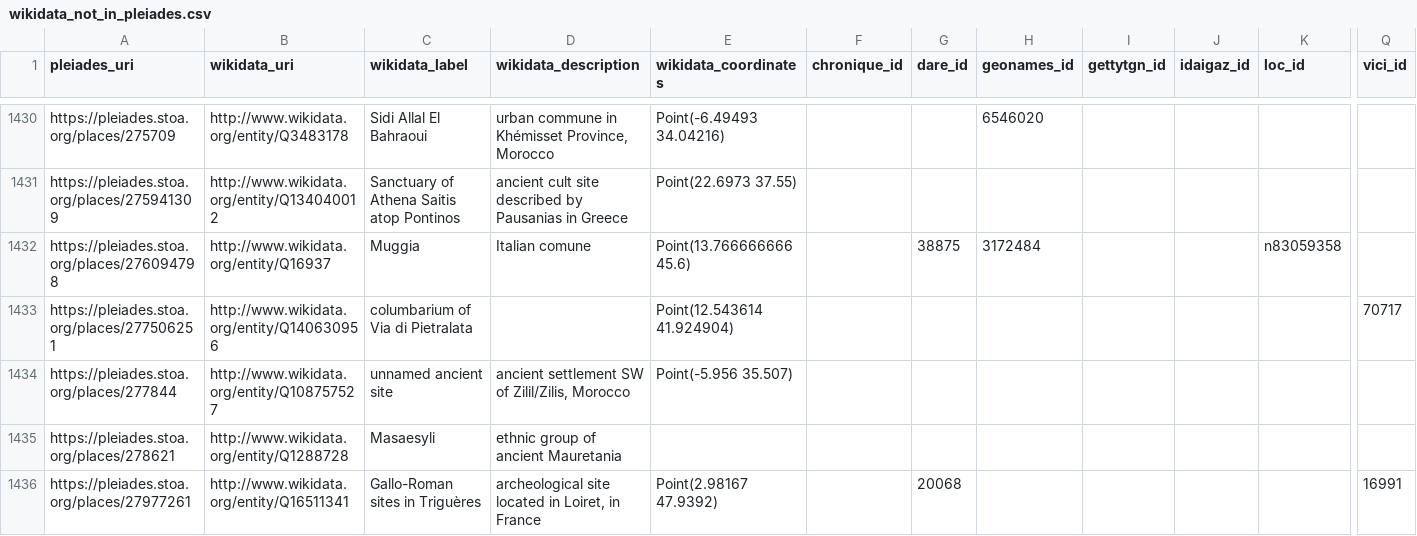
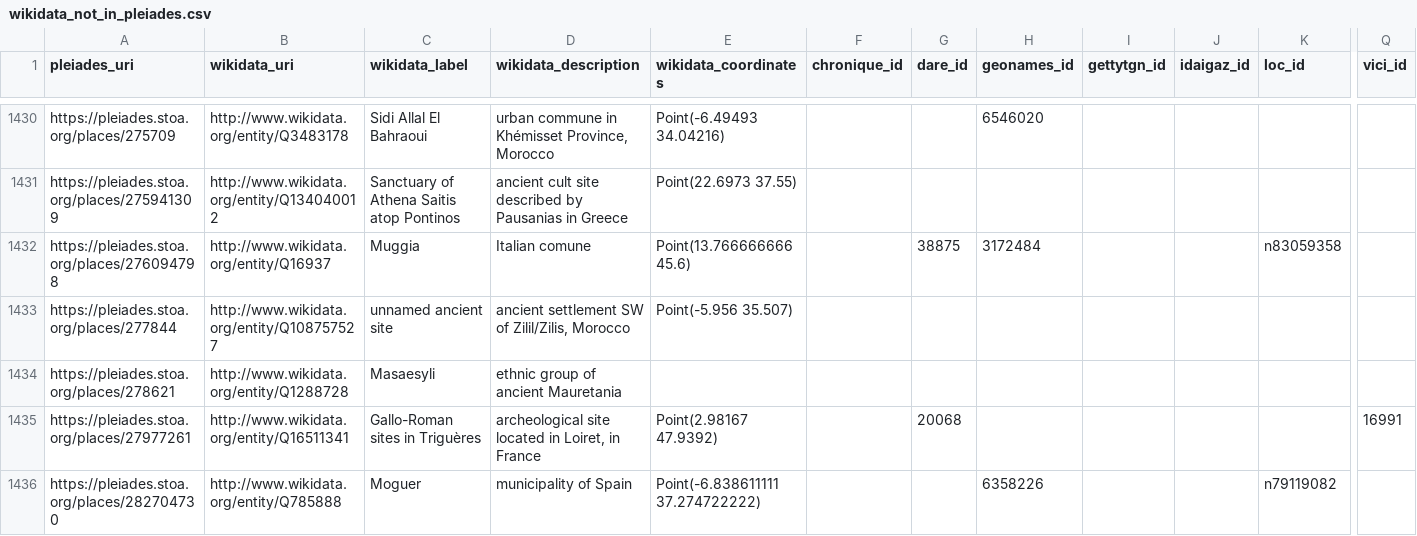
Before and after one commit to isawnyu/pleiades_wikidata, a CSV file: data/wikidata_not_in_pleiades.csv, drawn as a sheet; only a part is shown, gaps mark what is left out; the shorter side is filled out with more unchanged rows; removed rows and columns are numbered as before the commit, all else as after; rows hold the shown columns only; the diff covers the shown part only; the diff names each change by its address in the sheet, - before the commit and + after, or states it on an @@ line.

Commit message:
updated pleiades wikidata: 16,579 Wikidata entities include a Pleiades ID property and 10,950 Pleiades entities include a Wikidata ID property. Of these, 10,655 are mutual (bidirectional). There are: 3,821 Pleiades resources to which Wikidata links can be added after they are checked; 295 Wikidata items to which Pleiades IDs can be added after they are checked; 81 Wikidata items that each link to more than one Pleiades ID (violates the Wikidata 'single-value constraint'); and 1,835 Pleiades resources to each of which more than one Wikidata Item link (violates the Wikidata 'distinct-values constraint').

```diff
--- a/data/wikidata_not_in_pleiades.csv
+++ b/data/wikidata_not_in_pleiades.csv
-row 1433: https://pleiades.stoa.org/places/277506251 | http://www.wikidata.org/entity/Q140630956 | columbarium of Via di Pietralata |  | Point(12.543614 41.924904) |  |  |  |  |  |  | 70717
```
Also changed, not shown: 1 added row, 4 removed rows and 23 edited cells elsewhere in this file, data/pleiades_not_in_wikidata.csv, 2 other files.
